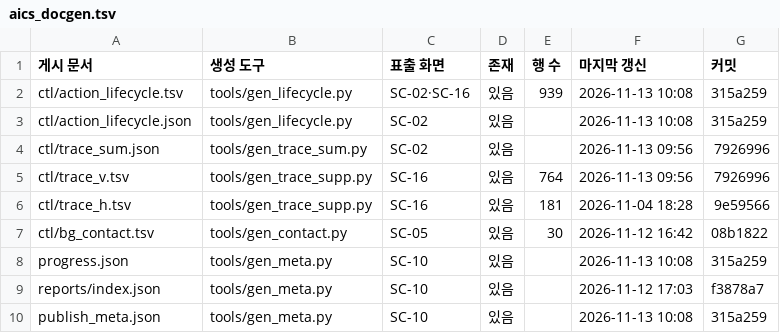
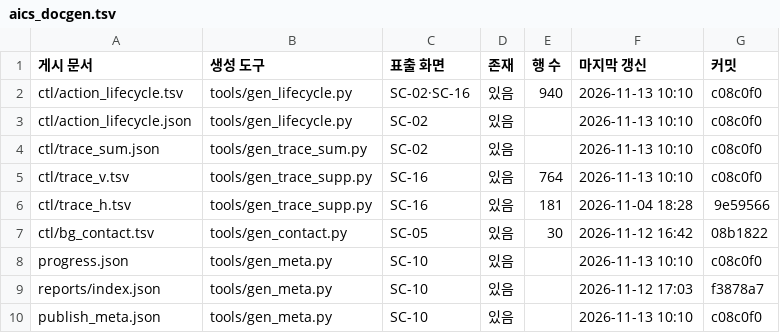
Before and after one commit to Kimsoowhan/hiven-ai-site, a TSV file: cowork/ctl/aics_docgen.tsv, drawn as a sheet.

```diff
--- a/cowork/ctl/aics_docgen.tsv
+++ b/cowork/ctl/aics_docgen.tsv
@@ -1,10 +1,10 @@
 게시 문서	생성 도구	표출 화면	존재	행 수	마지막 갱신	커밋
-ctl/action_lifecycle.tsv	tools/gen_lifecycle.py	SC-02·SC-16	있음	939	2026-11-13 10:08	315a259
-ctl/action_lifecycle.json	tools/gen_lifecycle.py	SC-02	있음		2026-11-13 10:08	315a259
-ctl/trace_sum.json	tools/gen_trace_sum.py	SC-02	있음		2026-11-13 09:56	7926996
-ctl/trace_v.tsv	tools/gen_trace_supp.py	SC-16	있음	764	2026-11-13 09:56	7926996
+ctl/action_lifecycle.tsv	tools/gen_lifecycle.py	SC-02·SC-16	있음	940	2026-11-13 10:10	c08c0f0
+ctl/action_lifecycle.json	tools/gen_lifecycle.py	SC-02	있음		2026-11-13 10:10	c08c0f0
+ctl/trace_sum.json	tools/gen_trace_sum.py	SC-02	있음		2026-11-13 10:10	c08c0f0
+ctl/trace_v.tsv	tools/gen_trace_supp.py	SC-16	있음	764	2026-11-13 10:10	c08c0f0
 ctl/trace_h.tsv	tools/gen_trace_supp.py	SC-16	있음	181	2026-11-04 18:28	9e59566
 ctl/bg_contact.tsv	tools/gen_contact.py	SC-05	있음	30	2026-11-12 16:42	08b1822
-progress.json	tools/gen_meta.py	SC-10	있음		2026-11-13 10:08	315a259
+progress.json	tools/gen_meta.py	SC-10	있음		2026-11-13 10:10	c08c0f0
 reports/index.json	tools/gen_meta.py	SC-10	있음		2026-11-12 17:03	f3878a7
-publish_meta.json	tools/gen_meta.py	SC-10	있음		2026-11-13 10:08	315a259
+publish_meta.json	tools/gen_meta.py	SC-10	있음		2026-11-13 10:10	c08c0f0
```
Also changed, not shown: cowork/ctl/action_lifecycle.tsv, cowork/ctl/command_ledger.tsv, 7 other files.
